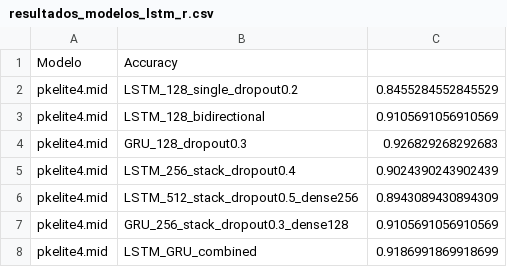
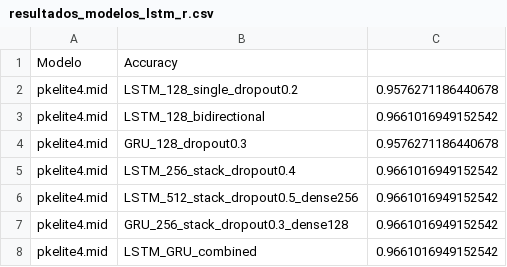
Before and after one commit to tomcassi/IC-TPI, a CSV file: resultados_modelos_lstm_r.csv, drawn as a sheet.

```diff
--- a/resultados_modelos_lstm_r.csv
+++ b/resultados_modelos_lstm_r.csv
@@ -1,8 +1,8 @@
 Modelo,Accuracy
-pkelite4.mid,LSTM_128_single_dropout0.2,0.8455284552845529
-pkelite4.mid,LSTM_128_bidirectional,0.9105691056910569
-pkelite4.mid,GRU_128_dropout0.3,0.926829268292683
-pkelite4.mid,LSTM_256_stack_dropout0.4,0.9024390243902439
-pkelite4.mid,LSTM_512_stack_dropout0.5_dense256,0.8943089430894309
-pkelite4.mid,GRU_256_stack_dropout0.3_dense128,0.9105691056910569
-pkelite4.mid,LSTM_GRU_combined,0.9186991869918699
+pkelite4.mid,LSTM_128_single_dropout0.2,0.9576271186440678
+pkelite4.mid,LSTM_128_bidirectional,0.9661016949152542
+pkelite4.mid,GRU_128_dropout0.3,0.9576271186440678
+pkelite4.mid,LSTM_256_stack_dropout0.4,0.9661016949152542
+pkelite4.mid,LSTM_512_stack_dropout0.5_dense256,0.9661016949152542
+pkelite4.mid,GRU_256_stack_dropout0.3_dense128,0.9661016949152542
+pkelite4.mid,LSTM_GRU_combined,0.9661016949152542
```
Also changed, not shown: 40 other files.
